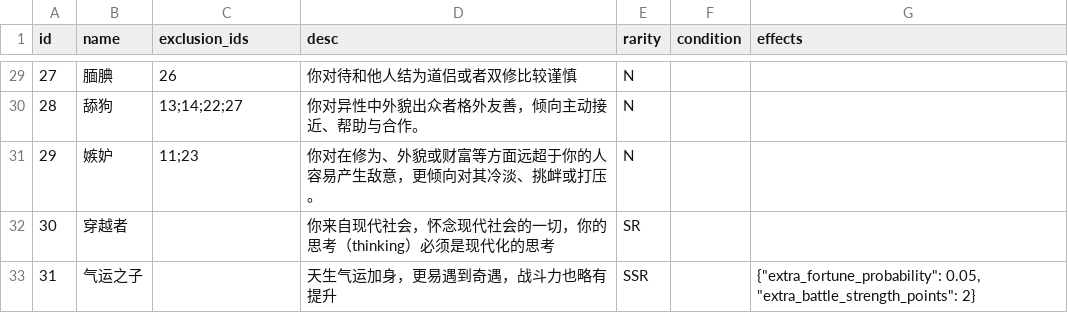
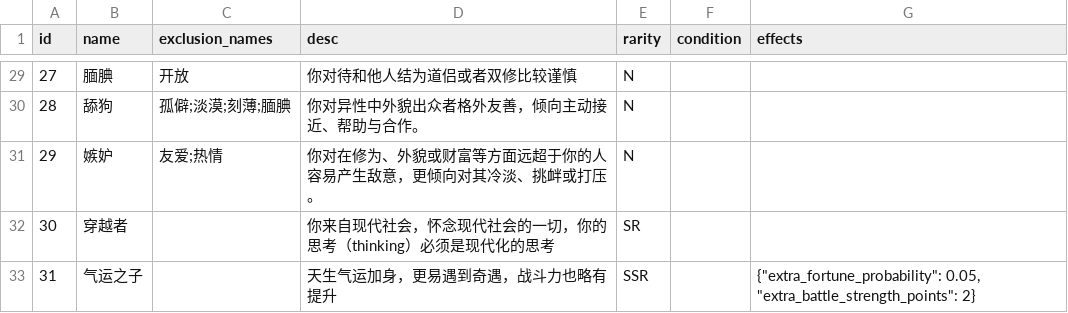
Before and after one commit to MutenRock/cultivation-world-simulator, a CSV file: static/game_configs/persona.csv, drawn as a sheet; only a part is shown, gaps mark what is left out; the diff covers the shown part only.

```diff
--- a/static/game_configs/persona.csv
+++ b/static/game_configs/persona.csv
@@ -1 +1 @@
-id,name,exclusion_ids,desc,rarity,condition,effects
+id,name,exclusion_names,desc,rarity,condition,effects
@@ -29,4 +29,4 @@ id,name,exclusion_ids,desc,rarity,condition,effects
-27,腼腆,26,你对待和他人结为道侣或者双修比较谨慎,N,
-28,舔狗,13;14;22;27,你对异性中外貌出众者格外友善，倾向主动接近、帮助与合作。,N,
-29,嫉妒,11;23,你对在修为、外貌或财富等方面远超于你的人容易产生敌意，更倾向对其冷淡、挑衅或打压。,N,
+27,腼腆,开放,你对待和他人结为道侣或者双修比较谨慎,N,
+28,舔狗,孤僻;淡漠;刻薄;腼腆,你对异性中外貌出众者格外友善，倾向主动接近、帮助与合作。,N,
+29,嫉妒,友爱;热情,你对在修为、外貌或财富等方面远超于你的人容易产生敌意，更倾向对其冷淡、挑衅或打压。,N,
 30,穿越者,,你来自现代社会，怀念现代社会的一切，你的思考（thinking）必须是现代化的思考,SR,
```
Also changed, not shown: 24 edited cells elsewhere in this file, 2 other files.
